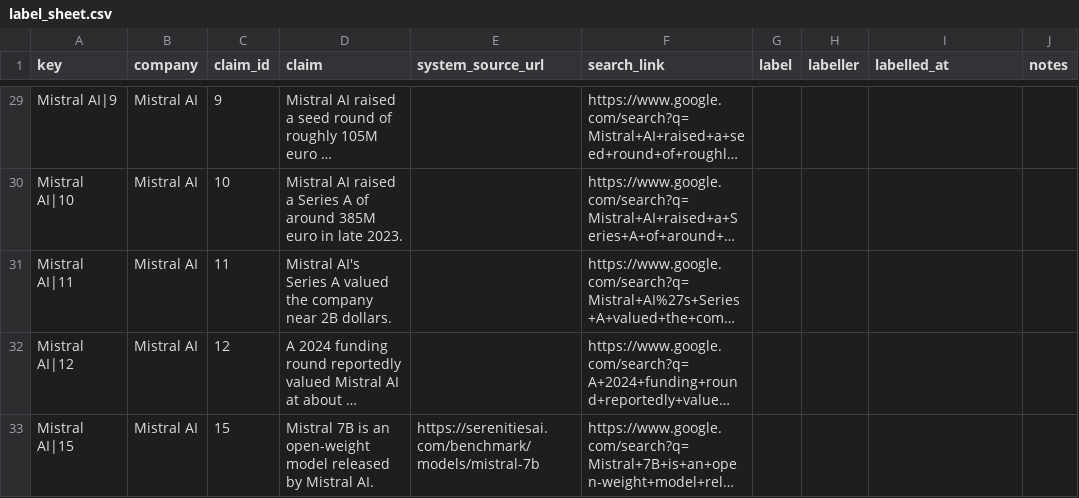
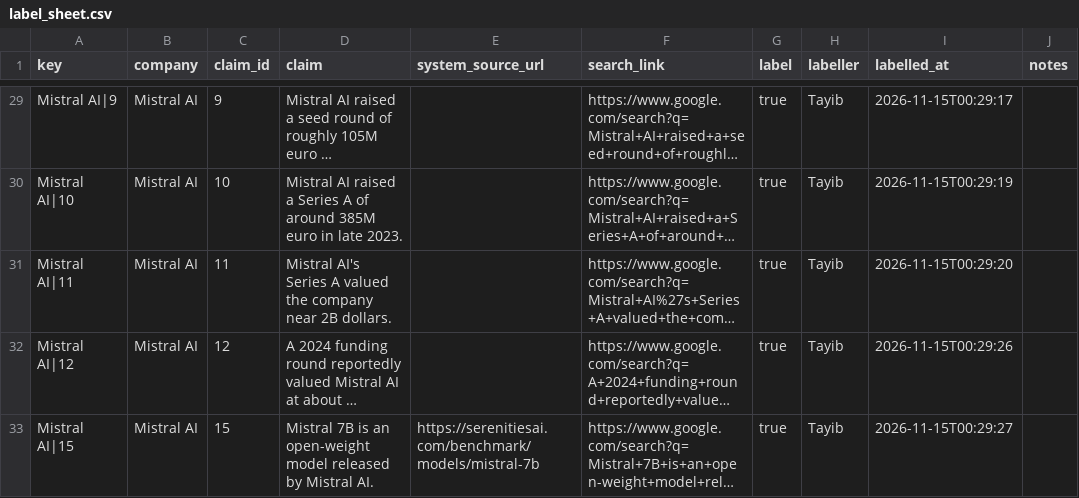
Before and after one commit to tayibs1/Receipts, a CSV file: eval/label_sheet.csv, drawn as a sheet; only a part is shown, gaps mark what is left out; long unchanged cells end in …; the diff covers the shown part only; the diff names each change by its address in the sheet, - before the commit and + after, or states it on an @@ line.

Commit message:
Restyle to Figma design, label the 32 claims, and add a demo video
- static/: header, badges, result groups, claim cards and the evidence drawer restyled to match the Figma screenshots (colours, labels, structure). No data wiring changed.

- eval/label_sheet.csv: all 32 pinned claims hand-labelled true.

- docs/figma/: restyle evidence added, first-pass screenshots moved to v1-first-pass/.

- docs/shots/: before/after screenshots (desktop + phone) from the headless-Edge test.

- docs/site/: screenshots of the public-facing site sections.

- docs/demo/receipts-demo-final.mp4: 104s narrated demo recorded from the real running app (ElevenLabs voice, licensed background music, sound effects).

- tests/test_static.py: static asset checks (ASCII source, element ids, CSP).

```diff
--- a/eval/label_sheet.csv
+++ b/eval/label_sheet.csv
-G29:G33 (label): (empty)
+G29:G33 (label): true
-H29:H33 (labeller): (empty)
+H29:H33 (labeller): Tayib
-I29 (labelled_at): (empty)
+I29 (labelled_at): 2026-11-15T00:29:17
-I30 (labelled_at): (empty)
+I30 (labelled_at): 2026-11-15T00:29:19
-I31 (labelled_at): (empty)
+I31 (labelled_at): 2026-11-15T00:29:20
-I32 (labelled_at): (empty)
+I32 (labelled_at): 2026-11-15T00:29:26
-I33 (labelled_at): (empty)
+I33 (labelled_at): 2026-11-15T00:29:27
```
Also changed, not shown: 81 edited cells elsewhere in this file, 54 other files.
